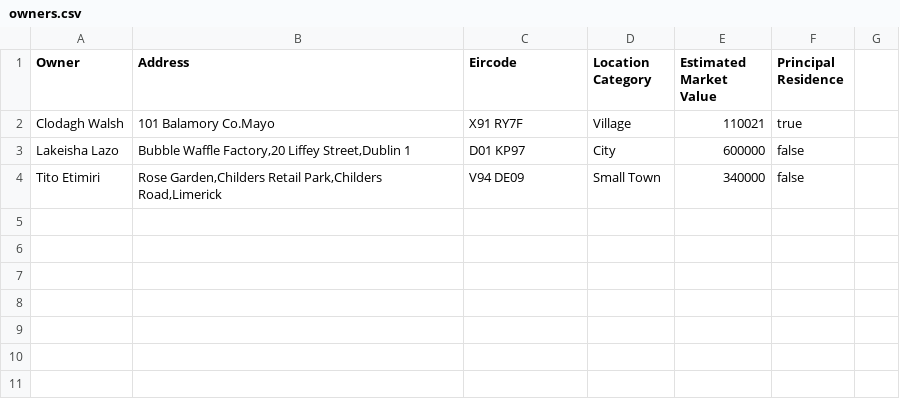
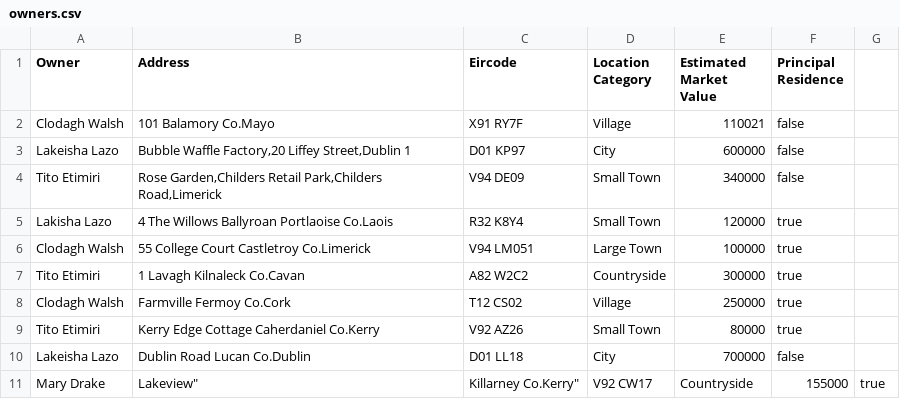
Before and after one commit to ishalazo/cs4013Project, a CSV file: owners.csv, drawn as a sheet.

```diff
--- a/owners.csv
+++ b/owners.csv
@@ -1,4 +1,11 @@
 Owner,Address,Eircode,Location Category,Estimated Market Value,Principal Residence
-Clodagh Walsh,101 Balamory Co.Mayo,X91 RY7F,Village,110021,true
+Clodagh Walsh,101 Balamory Co.Mayo,X91 RY7F,Village,110021,false
 Lakeisha Lazo,"Bubble Waffle Factory,20 Liffey Street,Dublin 1",D01 KP97,City,600000,false
 Tito Etimiri,"Rose Garden,Childers Retail Park,Childers Road,Limerick",V94 DE09,Small Town,340000,false
+Lakisha Lazo, 4 The Willows Ballyroan Portlaoise Co.Laois,R32 K8Y4,Small Town,120000,true
+Clodagh Walsh,55 College Court Castletroy Co.Limerick,V94 LM051,Large Town,100000,true
+Tito Etimiri,1 Lavagh Kilnaleck Co.Cavan,A82 W2C2,Countryside,300000,true
+Clodagh Walsh,Farmville Fermoy Co.Cork,T12 CS02,Village,250000,true
+Tito Etimiri,Kerry Edge Cottage Caherdaniel Co.Kerry,V92 AZ26,Small Town,80000,true
+Lakeisha Lazo,Dublin Road Lucan Co.Dublin,D01 LL18,City,700000,false
+Mary Drake,""Lakeview", Killarney Co.Kerry",V92 CW17,Countryside,155000,true
```
Also changed, not shown: 3 other files.
